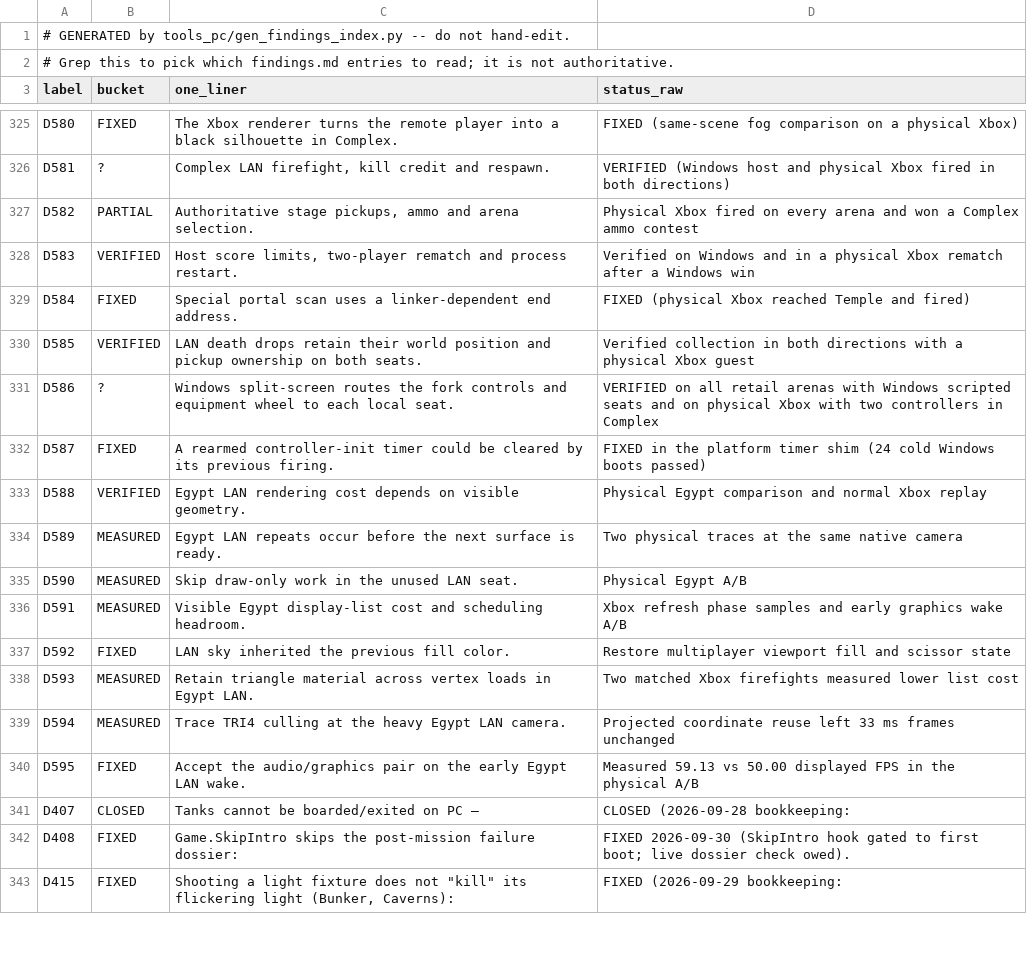
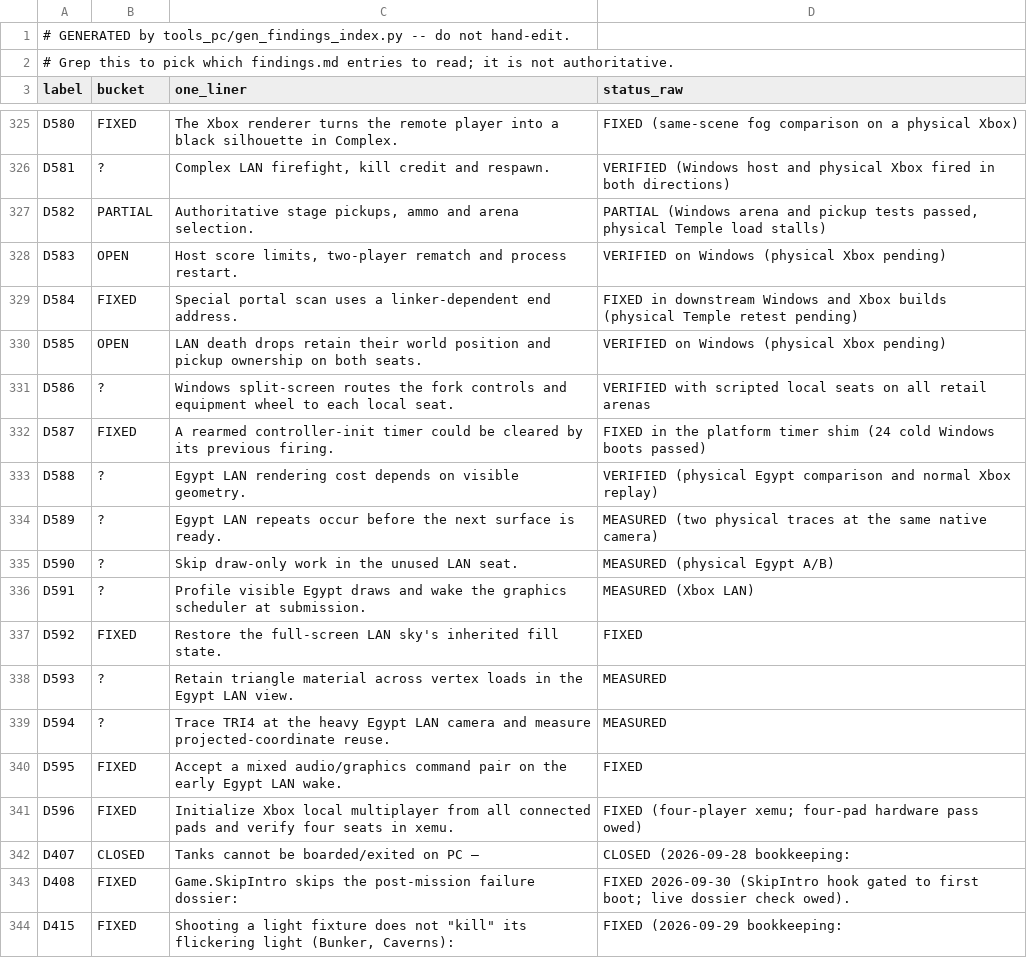
Before and after one commit to ZacharyLeahan/goldeneye-nxdk, a CSV file: docs/dev/findings-index.csv, drawn as a sheet; only a part is shown, gaps mark what is left out.

Commit message:
xbox: enable four-player local setup

```diff
--- a/docs/dev/findings-index.csv
+++ b/docs/dev/findings-index.csv
@@ -326,16 +326,17 @@ D580,FIXED,The Xbox renderer turns the remote player into a black silhouette in
 D581,?,"Complex LAN firefight, kill credit and respawn.",VERIFIED (Windows host and physical Xbox fired in both directions)
-D582,PARTIAL,"Authoritative stage pickups, ammo and arena selection.","Physical Xbox fired on every arena and won a Complex ammo contest"
-D583,VERIFIED,"Host score limits, two-player rematch and process restart.","Verified on Windows and in a physical Xbox rematch after a Windows win"
-D584,FIXED,Special portal scan uses a linker-dependent end address.,FIXED (physical Xbox reached Temple and fired)
-D585,VERIFIED,LAN death drops retain their world position and pickup ownership on both seats.,Verified collection in both directions with a physical Xbox guest
-D586,?,Windows split-screen routes the fork controls and equipment wheel to each local seat.,VERIFIED on all retail arenas with Windows scripted seats and on physical Xbox with two controllers in Complex
+D582,PARTIAL,"Authoritative stage pickups, ammo and arena selection.","PARTIAL (Windows arena and pickup tests passed, physical Temple load stalls)"
+D583,OPEN,"Host score limits, two-player rematch and process restart.",VERIFIED on Windows (physical Xbox pending)
+D584,FIXED,Special portal scan uses a linker-dependent end address.,FIXED in downstream Windows and Xbox builds (physical Temple retest pending)
+D585,OPEN,LAN death drops retain their world position and pickup ownership on both seats.,VERIFIED on Windows (physical Xbox pending)
+D586,?,Windows split-screen routes the fork controls and equipment wheel to each local seat.,VERIFIED with scripted local seats on all retail arenas
 D587,FIXED,A rearmed controller-init timer could be cleared by its previous firing.,FIXED in the platform timer shim (24 cold Windows boots passed)
-D588,VERIFIED,Egypt LAN rendering cost depends on visible geometry.,Physical Egypt comparison and normal Xbox replay
-D589,MEASURED,Egypt LAN repeats occur before the next surface is ready.,Two physical traces at the same native camera
-D590,MEASURED,Skip draw-only work in the unused LAN seat.,Physical Egypt A/B
-D591,MEASURED,Visible Egypt display-list cost and scheduling headroom.,Xbox refresh phase samples and early graphics wake A/B
-D592,FIXED,LAN sky inherited the previous fill color.,Restore multiplayer viewport fill and scissor state
-D593,MEASURED,Retain triangle material across vertex loads in Egypt LAN.,Two matched Xbox firefights measured lower list cost
-D594,MEASURED,Trace TRI4 culling at the heavy Egypt LAN camera.,Projected coordinate reuse left 33 ms frames unchanged
-D595,FIXED,Accept the audio/graphics pair on the early Egypt LAN wake.,Measured 59.13 vs 50.00 displayed FPS in the physical A/B
+D588,?,Egypt LAN rendering cost depends on visible geometry.,VERIFIED (physical Egypt comparison and normal Xbox replay)
+D589,?,Egypt LAN repeats occur before the next surface is ready.,MEASURED (two physical traces at the same native camera)
+D590,?,Skip draw-only work in the unused LAN seat.,MEASURED (physical Egypt A/B)
+D591,?,Profile visible Egypt draws and wake the graphics scheduler at submission.,MEASURED (Xbox LAN)
+D592,FIXED,Restore the full-screen LAN sky's inherited fill state.,FIXED
+D593,?,Retain triangle material across vertex loads in the Egypt LAN view.,MEASURED
+D594,?,Trace TRI4 at the heavy Egypt LAN camera and measure projected-coordinate reuse.,MEASURED
+D595,FIXED,Accept a mixed audio/graphics command pair on the early Egypt LAN wake.,FIXED
+D596,FIXED,Initialize Xbox local multiplayer from all connected pads and verify four seats in xemu.,FIXED (four-player xemu; four-pad hardware pass owed)
 D407,CLOSED,Tanks cannot be boarded/exited on PC —,CLOSED (2026-09-28 bookkeeping:
```
Also changed, not shown: 10 other files.
